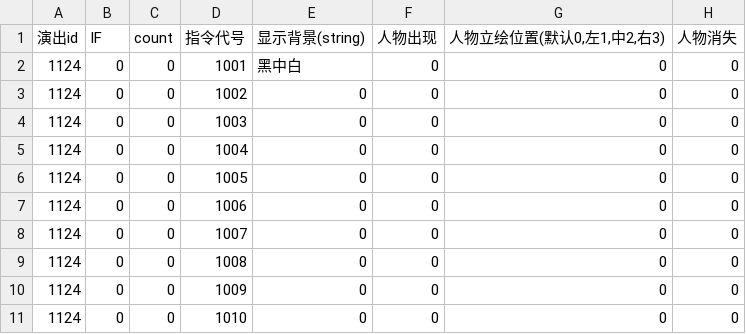
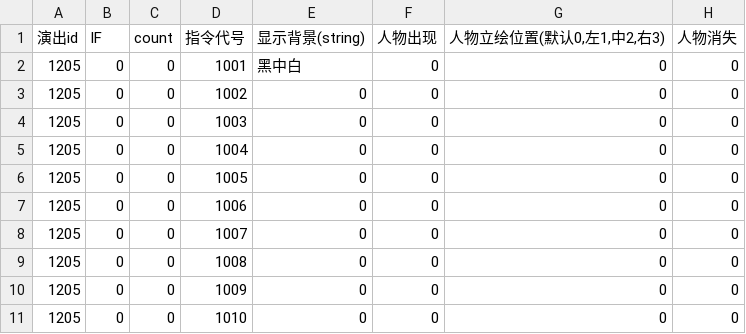
Before and after one commit to MarcAnthorn/CoreBlazer_2025_2_20_Ver2, a CSV file: Assets/StreamingAssets/DialogueData/AVG/1205.csv, drawn as a sheet; only a part is shown; the diff names each change by its address in the sheet, - before the commit and + after, or states it on an @@ line.

```diff
--- a/Assets/StreamingAssets/DialogueData/AVG/1205.csv
+++ b/Assets/StreamingAssets/DialogueData/AVG/1205.csv
-A2:A11 (演出id): 1124
+A2:A11 (演出id): 1205
```
Also changed, not shown: Assets/StreamingAssets/DialogueData/AVG/1101.csv, Assets/StreamingAssets/DialogueData/AVG/1112.csv, 52 other files.
